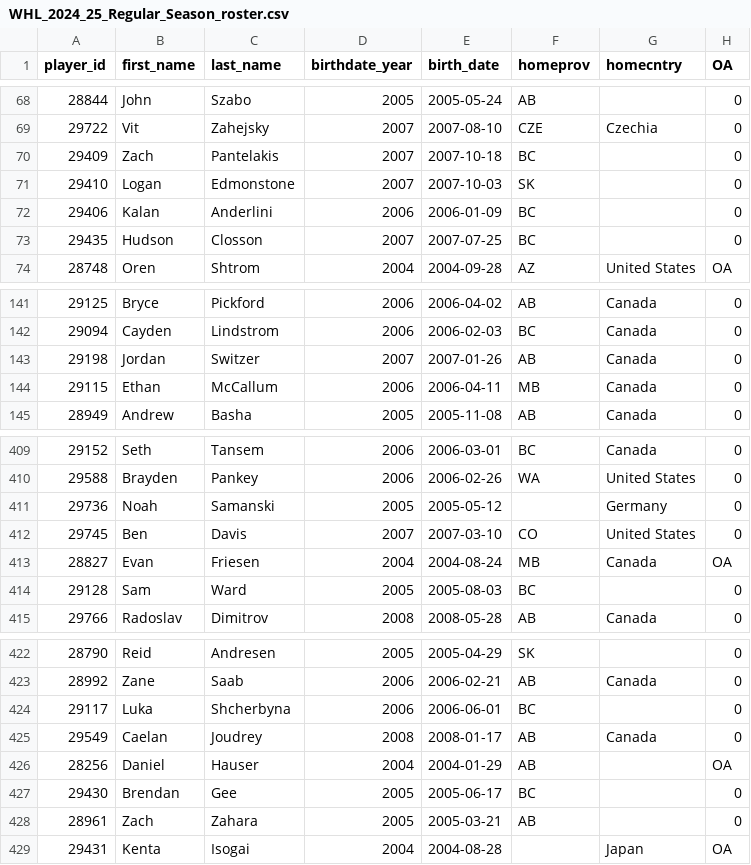
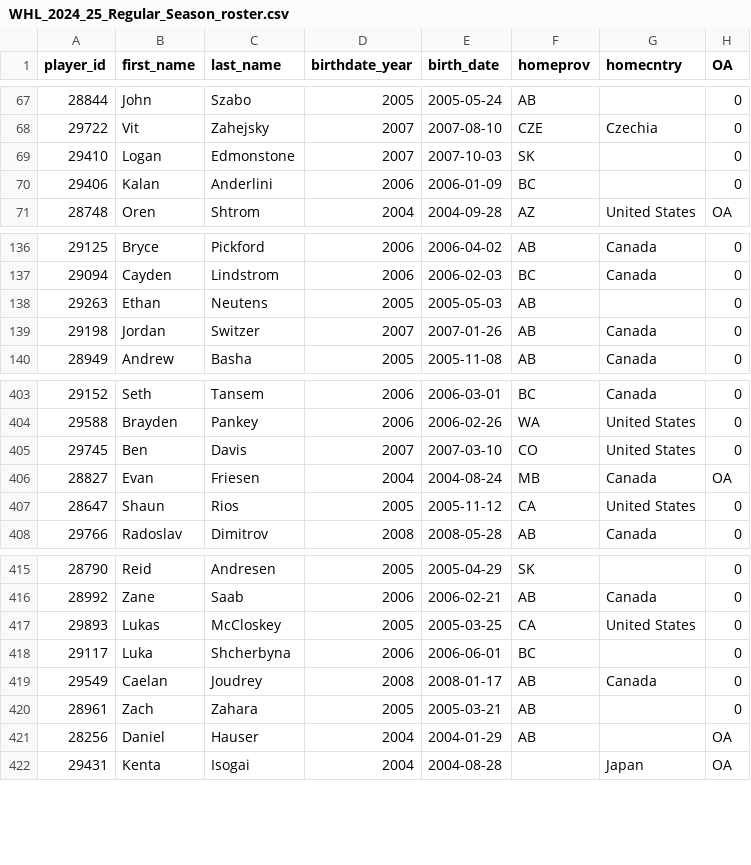
Before and after one commit to lennonay/Prospect_scraper, a CSV file: data/roster/WHL_2024_25_Regular_Season_roster.csv, drawn as a sheet; only a part is shown, gaps mark what is left out; the diff covers the shown part only.

```diff
--- a/data/roster/WHL_2024_25_Regular_Season_roster.csv
+++ b/data/roster/WHL_2024_25_Regular_Season_roster.csv
@@ -69,6 +68,4 @@ player_id,first_name,last_name,birthdate_year,birth_date,homeprov,homecntry,OA
 29722,Vit,Zahejsky,2007,2007-08-10,CZE,Czechia,0
-29409,Zach,Pantelakis,2007,2007-10-18,BC,,0
 29410,Logan,Edmonstone,2007,2007-10-03,SK,,0
 29406,Kalan,Anderlini,2006,2006-01-09,BC,,0
-29435,Hudson,Closson,2007,2007-07-25,BC,,0
 28748,Oren,Shtrom,2004,2004-09-28,AZ,United States,OA
@@ -142,4 +137,4 @@ player_id,first_name,last_name,birthdate_year,birth_date,homeprov,homecntry,OA
 29094,Cayden,Lindstrom,2006,2006-02-03,BC,Canada,0
+29263,Ethan,Neutens,2005,2005-05-03,AB,,0
 29198,Jordan,Switzer,2007,2007-01-26,AB,Canada,0
-29115,Ethan,McCallum,2006,2006-04-11,MB,Canada,0
 28949,Andrew,Basha,2005,2005-11-08,AB,Canada,0
@@ -410,6 +404,5 @@ player_id,first_name,last_name,birthdate_year,birth_date,homeprov,homecntry,OA
 29588,Brayden,Pankey,2006,2006-02-26,WA,United States,0
-29736,Noah,Samanski,2005,2005-05-12,,Germany,0
 29745,Ben,Davis,2007,2007-03-10,CO,United States,0
 28827,Evan,Friesen,2004,2004-08-24,MB,Canada,OA
-29128,Sam,Ward,2005,2005-08-03,BC,,0
+28647,Shaun,Rios,2005,2005-11-12,CA,United States,0
 29766,Radoslav,Dimitrov,2008,2008-05-28,AB,Canada,0
@@ -423,7 +416,7 @@ player_id,first_name,last_name,birthdate_year,birth_date,homeprov,homecntry,OA
 28992,Zane,Saab,2006,2006-02-21,AB,Canada,0
+29893,Lukas,McCloskey,2005,2005-03-25,CA,United States,0
 29117,Luka,Shcherbyna,2006,2006-06-01,BC,,0
 29549,Caelan,Joudrey,2008,2008-01-17,AB,Canada,0
+28961,Zach,Zahara,2005,2005-03-21,AB,,0
 28256,Daniel,Hauser,2004,2004-01-29,AB,,OA
-29430,Brendan,Gee,2005,2005-06-17,BC,,0
-28961,Zach,Zahara,2005,2005-03-21,AB,,0
 29431,Kenta,Isogai,2004,2004-08-28,,Japan,OA
```
Also changed, not shown: 1 added row, 4 removed rows and 3 moved rows elsewhere in this file, 2 other files.
